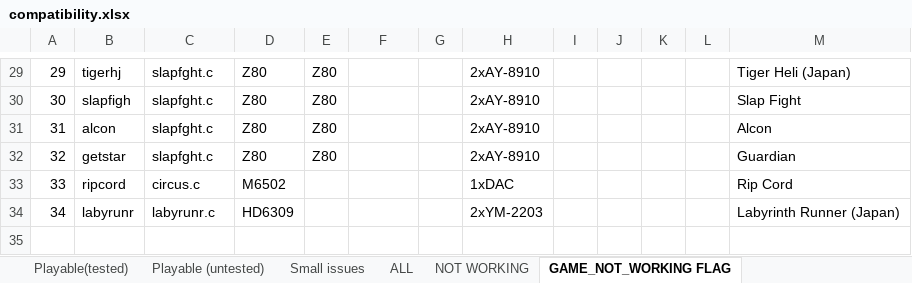
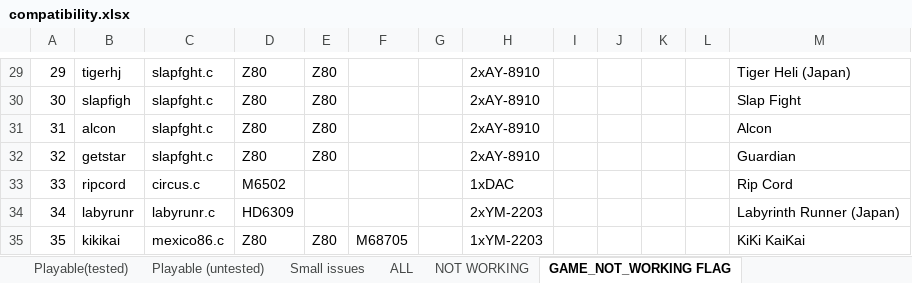
Before and after one commit to georgemoralis/arcadeflex, an Excel workbook: 0.36/compatibility.xlsx, sheet GAME_NOT_WORKING FLAG, drawn as a sheet; only a part is shown, gaps mark what is left out; values as stored, in another font and other column widths than the file's, no borders; the diff names each change by its address in the sheet, - before the commit and + after, or states it on an @@ line.

Commit message:
036 : mexico86 driver

```diff
--- a/0.36/compatibility.xlsx (sheet GAME_NOT_WORKING FLAG)
+++ b/0.36/compatibility.xlsx (sheet GAME_NOT_WORKING FLAG)
+row 35: 35 | kikikai | mexico86.c | Z80 | Z80 | M68705 |  | 1xYM-2203 |  |  |  |  | KiKi KaiKai
```
Also changed, not shown: sheet ALL, sheet Playable (untested), 6 other files.
